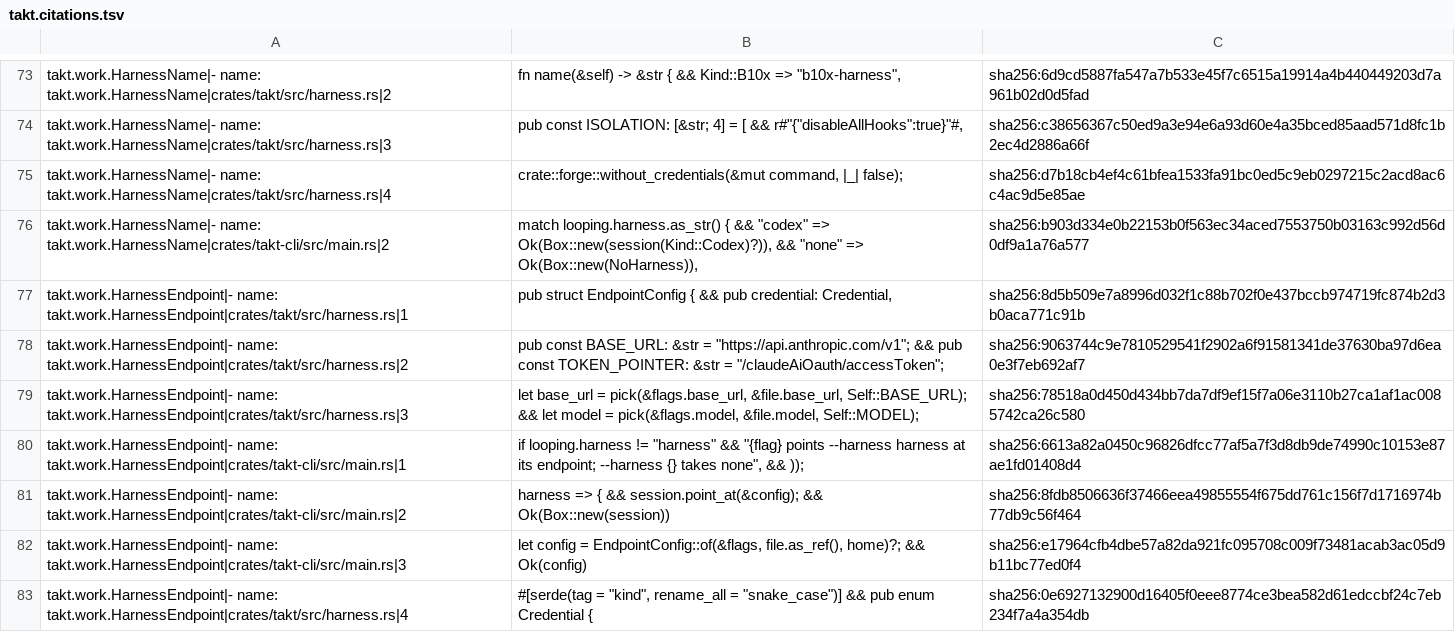
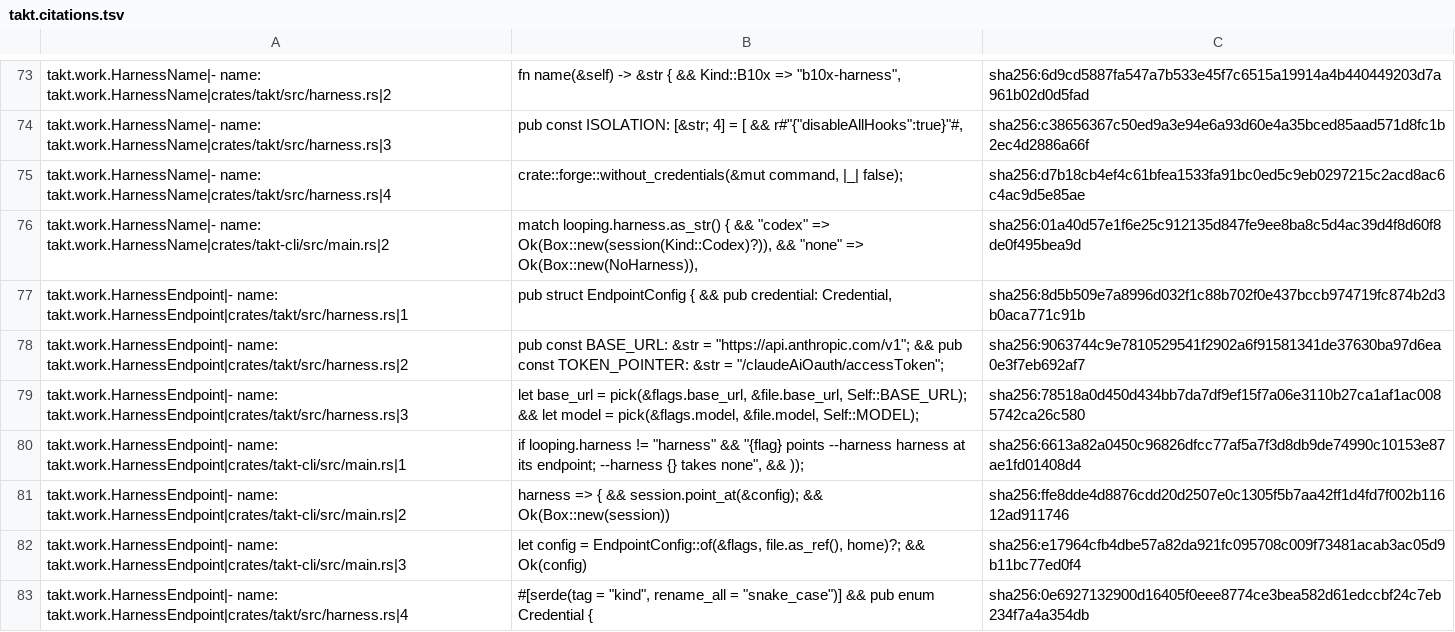
Before and after one commit to beyond10x/takt, a TSV file: ess/domains/takt.citations.tsv, drawn as a sheet; only a part is shown, gaps mark what is left out; the diff covers the shown part only.

```diff
--- a/ess/domains/takt.citations.tsv
+++ b/ess/domains/takt.citations.tsv
@@ -75,3 +75,3 @@ takt.work.HarnessName|- name: takt.work.HarnessName|crates/takt/src/harness.rs|3
 takt.work.HarnessName|- name: takt.work.HarnessName|crates/takt/src/harness.rs|4	crate::forge::without_credentials(&mut command, |_| false);	sha256:d7b18cb4ef4c61bfea1533fa91bc0ed5c9eb0297215c2acd8ac6c4ac9d5e85ae
-takt.work.HarnessName|- name: takt.work.HarnessName|crates/takt-cli/src/main.rs|2	match looping.harness.as_str() { && "codex" => Ok(Box::new(session(Kind::Codex)?)), && "none" => Ok(Box::new(NoHarness)),	sha256:b903d334e0b22153b0f563ec34aced7553750b03163c992d56d0df9a1a76a577
+takt.work.HarnessName|- name: takt.work.HarnessName|crates/takt-cli/src/main.rs|2	match looping.harness.as_str() { && "codex" => Ok(Box::new(session(Kind::Codex)?)), && "none" => Ok(Box::new(NoHarness)),	sha256:01a40d57e1f6e25c912135d847fe9ee8ba8c5d4ac39d4f8d60f8de0f495bea9d
 takt.work.HarnessEndpoint|- name: takt.work.HarnessEndpoint|crates/takt/src/harness.rs|1	pub struct EndpointConfig { && pub credential: Credential,	sha256:8d5b509e7a8996d032f1c88b702f0e437bccb974719fc874b2d3b0aca771c91b
@@ -80,3 +80,3 @@ takt.work.HarnessEndpoint|- name: takt.work.HarnessEndpoint|crates/takt/src/harn
 takt.work.HarnessEndpoint|- name: takt.work.HarnessEndpoint|crates/takt-cli/src/main.rs|1	if looping.harness != "harness" && "{flag} points --harness harness at its endpoint; --harness {} takes none", && ));	sha256:6613a82a0450c96826dfcc77af5a7f3d8db9de74990c10153e87ae1fd01408d4
-takt.work.HarnessEndpoint|- name: takt.work.HarnessEndpoint|crates/takt-cli/src/main.rs|2	"harness" => { && session.point_at(&config); && Ok(Box::new(session))	sha256:8fdb8506636f37466eea49855554f675dd761c156f7d1716974b77db9c56f464
+takt.work.HarnessEndpoint|- name: takt.work.HarnessEndpoint|crates/takt-cli/src/main.rs|2	"harness" => { && session.point_at(&config); && Ok(Box::new(session))	sha256:ffe8dde4d8876cdd20d2507e0c1305f5b7aa42ff1d4fd7f002b11612ad911746
 takt.work.HarnessEndpoint|- name: takt.work.HarnessEndpoint|crates/takt-cli/src/main.rs|3	let config = EndpointConfig::of(&flags, file.as_ref(), home)?; && Ok(config)	sha256:e17964cfb4dbe57a82da921fc095708c009f73481acab3ac05d9b11bc77ed0f4
```
Also changed, not shown: 20 added rows and 15 edited cells elsewhere in this file, 2 other files.
